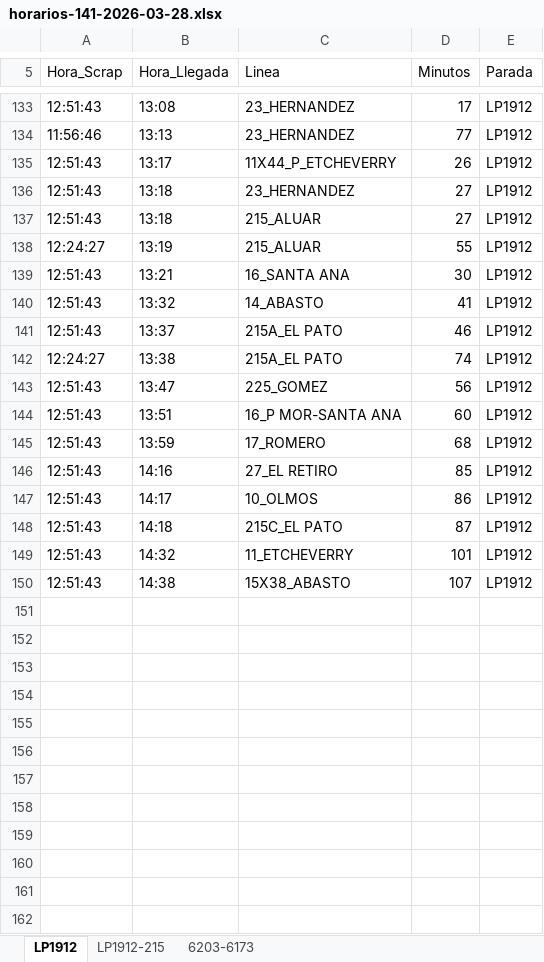
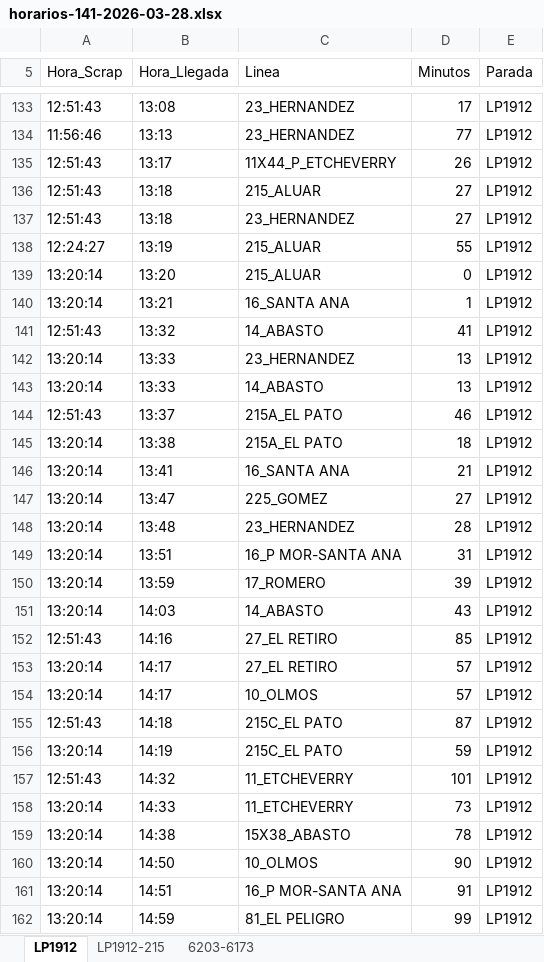
Before and after one commit to palomac00/recolector-cuadradoapp, an Excel workbook: data/horarios-141-2026-03-28.xlsx, sheet LP1912, drawn as a sheet; only a part is shown, gaps mark what is left out; values as stored, in another font and other column widths than the file's, no borders; addresses are those after the commit; the diff covers the shown part only; the diff names each change by its address in the sheet, - before the commit and + after, or states it on an @@ line.

```diff
--- a/data/horarios-141-2026-03-28.xlsx (sheet LP1912)
+++ b/data/horarios-141-2026-03-28.xlsx (sheet LP1912)
@@ row 137 moved to row 136: 12:51:43 @@
+row 139: 13:20:14 | 13:20 | 215_ALUAR | 0 | LP1912
-A140 (Hora_Scrap): 12:51:43
+A140 (Hora_Scrap): 13:20:14
-D140 (Minutos): 30
+D140 (Minutos): 1
+row 142: 13:20:14 | 13:33 | 23_HERNANDEZ | 13 | LP1912
+row 143: 13:20:14 | 13:33 | 14_ABASTO | 13 | LP1912
-A145 (Hora_Scrap): 12:24:27
+A145 (Hora_Scrap): 13:20:14
-D145 (Minutos): 74
+D145 (Minutos): 18
+row 146: 13:20:14 | 13:41 | 16_SANTA ANA | 21 | LP1912
-A147 (Hora_Scrap): 12:51:43
+A147 (Hora_Scrap): 13:20:14
-D147 (Minutos): 56
+D147 (Minutos): 27
+row 148: 13:20:14 | 13:48 | 23_HERNANDEZ | 28 | LP1912
-A149:A150 (Hora_Scrap): 12:51:43
+A149:A150 (Hora_Scrap): 13:20:14
-D149 (Minutos): 60
+D149 (Minutos): 31
-D150 (Minutos): 68
+D150 (Minutos): 39
+row 151: 13:20:14 | 14:03 | 14_ABASTO | 43 | LP1912
+row 153: 13:20:14 | 14:17 | 27_EL RETIRO | 57 | LP1912
-A154 (Hora_Scrap): 12:51:43
+A154 (Hora_Scrap): 13:20:14
-D154 (Minutos): 86
+D154 (Minutos): 57
+row 156: 13:20:14 | 14:19 | 215C_EL PATO | 59 | LP1912
+row 158: 13:20:14 | 14:33 | 11_ETCHEVERRY | 73 | LP1912
-A159 (Hora_Scrap): 12:51:43
+A159 (Hora_Scrap): 13:20:14
-D159 (Minutos): 107
+D159 (Minutos): 78
+row 160: 13:20:14 | 14:50 | 10_OLMOS | 90 | LP1912
+row 161: 13:20:14 | 14:51 | 16_P MOR-SANTA ANA | 91 | LP1912
+row 162: 13:20:14 | 14:59 | 81_EL PELIGRO | 99 | LP1912
```
Also changed, not shown: 2 added rows, 6 moved rows and 2 edited cells elsewhere in this sheet, sheet LP1912-215, sheet 6203-6173.
